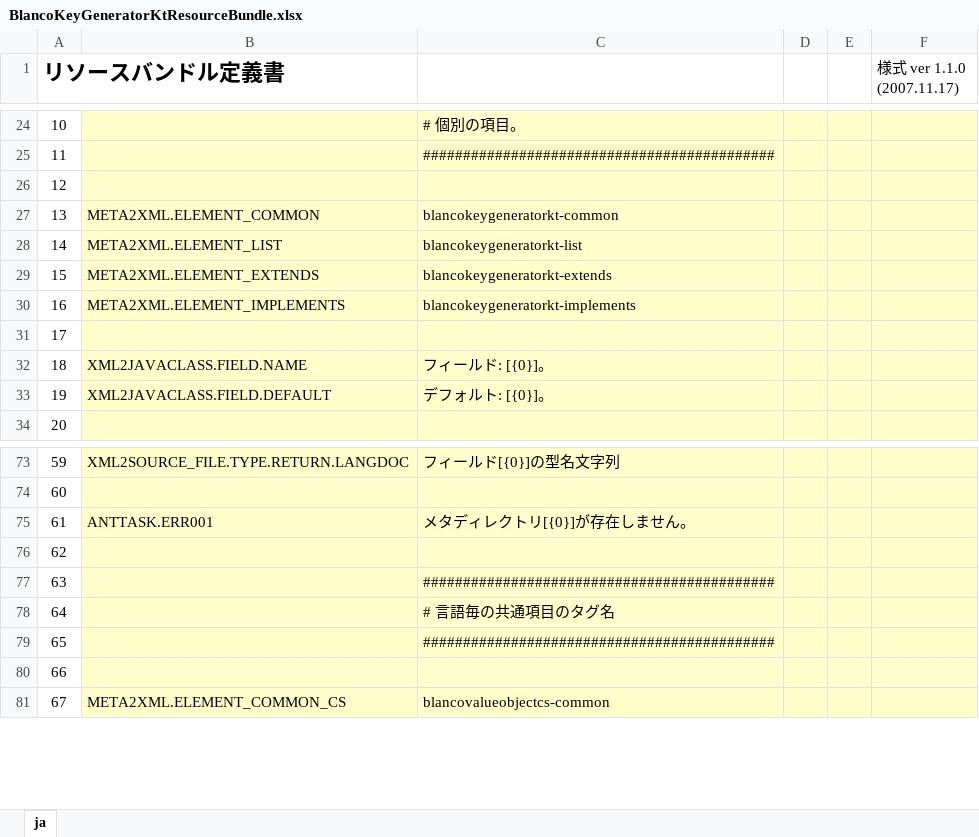
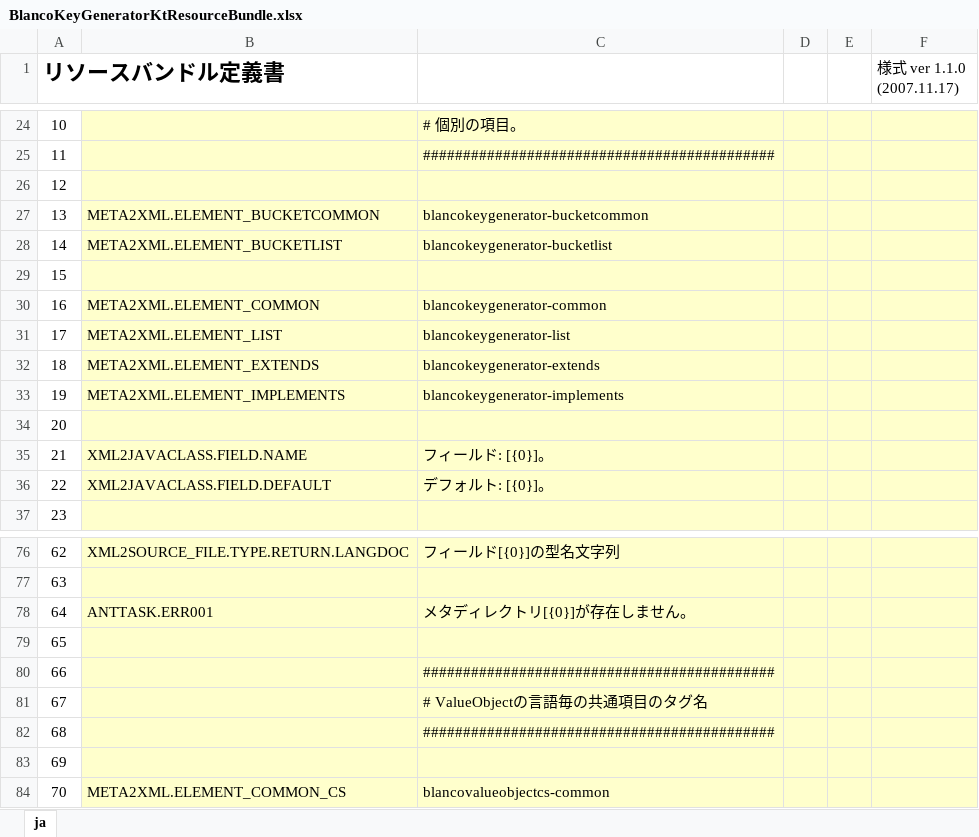
Before and after one commit to uedaueo/blancoKeyGeneratorKt, an Excel workbook: meta/program/BlancoKeyGeneratorKtResourceBundle.xlsx, sheet ja, drawn as a sheet; only a part is shown, gaps mark what is left out; values as stored, in another font and other column widths than the file's, no borders; addresses are those after the commit; the diff names each change by its address in the sheet, - before the commit and + after, or states it on an @@ line.

```diff
--- a/meta/program/BlancoKeyGeneratorKtResourceBundle.xlsx (sheet ja)
+++ b/meta/program/BlancoKeyGeneratorKtResourceBundle.xlsx (sheet ja)
+row 27: 13 | META2XML.ELEMENT_BUCKETCOMMON | blancokeygenerator-bucketcommon
+row 28: 14 | META2XML.ELEMENT_BUCKETLIST | blancokeygenerator-bucketlist
+row 29: 15
@@ column A (リソースバンドル定義書) renumbered from row 30 down @@
-C30: blancokeygeneratorkt-common
+C30: blancokeygenerator-common
-C31: blancokeygeneratorkt-list
+C31: blancokeygenerator-list
-C32: blancokeygeneratorkt-extends
+C32: blancokeygenerator-extends
-C33: blancokeygeneratorkt-implements
+C33: blancokeygenerator-implements
-C81: # 言語毎の共通項目のタグ名
+C81: # ValueObjectの言語毎の共通項目のタグ名
```
Also changed, not shown: meta/program/BlancoKeyGeneratorKtFieldStructure.xlsx, meta/program/BlancoKeyGeneratorKtMessage.xlsx, 26 other files.
